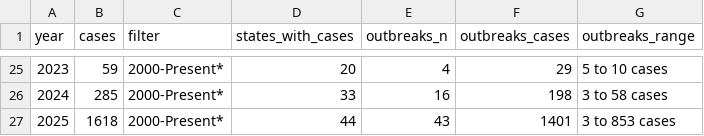
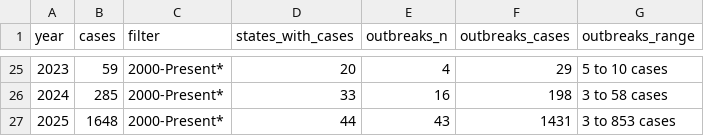
Before and after one commit to annie-jennemann/measles-tracker, a CSV file: last_annual_us.csv, drawn as a sheet; only a part is shown, gaps mark what is left out.

```diff
--- a/last_annual_us.csv
+++ b/last_annual_us.csv
@@ -26,2 +26,2 @@ year,cases,filter,states_with_cases,outbreaks_n,outbreaks_cases,outbreaks_range
 2024,285,2000-Present*,33,16,198,3 to 58 cases
-2025,1618,2000-Present*,44,43,1401,3 to 853 cases
+2025,1648,2000-Present*,44,43,1431,3 to 853 cases
```
